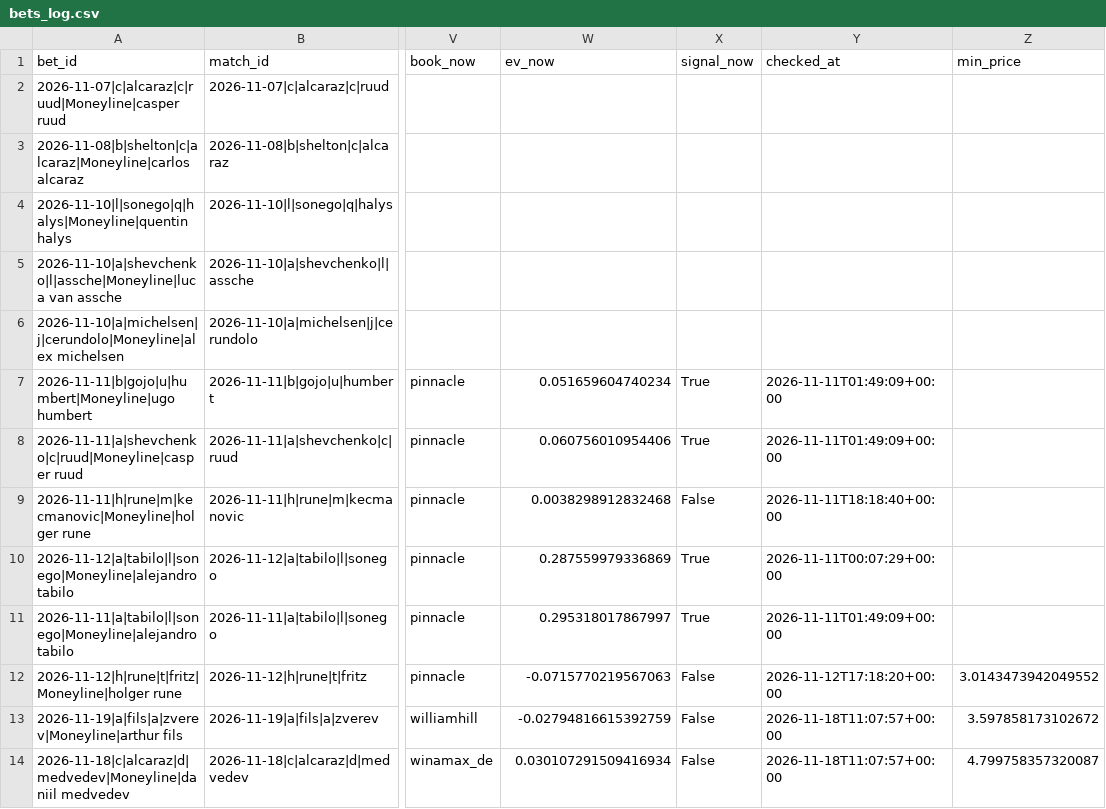
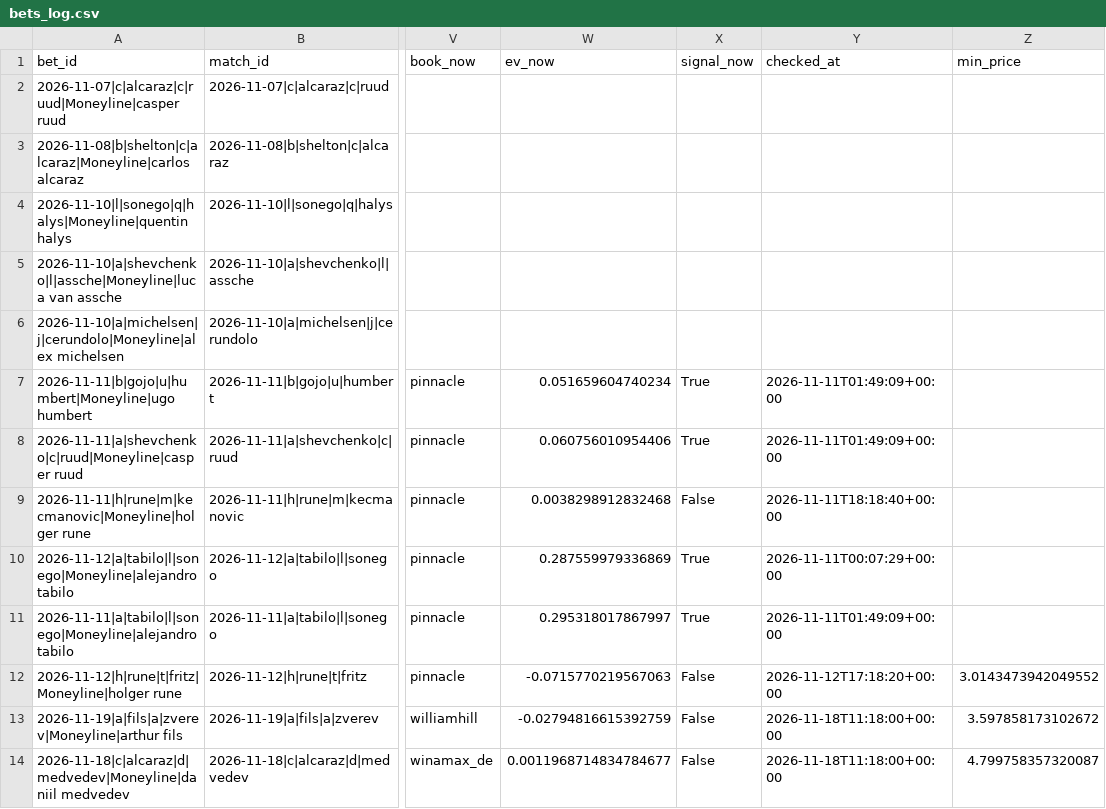
Before and after one commit to Nickan-ShabanNejad/Tennis-Probabilistic-Modelling, a CSV file: data/predictions/bets_log.csv, drawn as a sheet; only a part is shown, gaps mark what is left out; the diff names each change by its address in the sheet, - before the commit and + after, or states it on an @@ line.

```diff
--- a/data/predictions/bets_log.csv
+++ b/data/predictions/bets_log.csv
-Y13:Y14 (checked_at): 2026-11-18T11:07:57+00:00
+Y13:Y14 (checked_at): 2026-11-18T11:18:00+00:00
-W14 (ev_now): 0.030107291509416934
+W14 (ev_now): 0.0011968714834784677
```
Also changed, not shown: data/predictions/predictions_log.csv, 1 other file.
